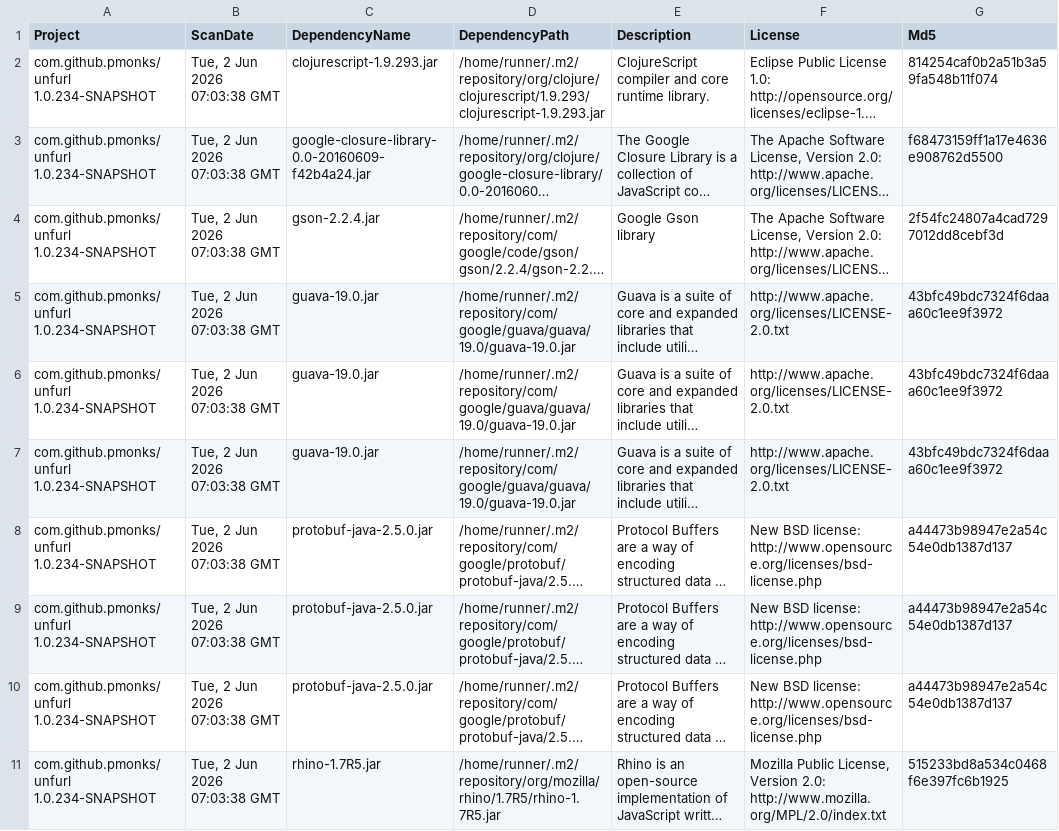
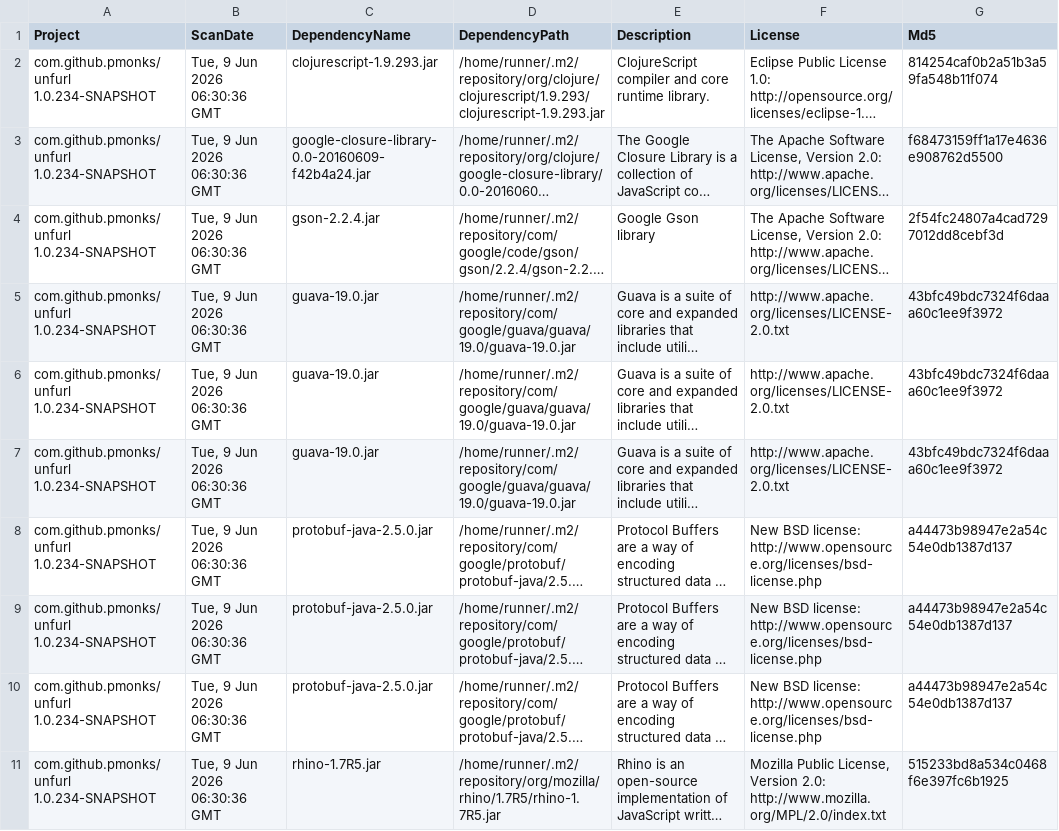
Before and after one commit to pmonks/unfurl, a CSV file: nvd/dependency-check-report.csv, drawn as a sheet; only a part is shown; long unchanged cells end in …; the diff names each change by its address in the sheet, - before the commit and + after, or states it on an @@ line.

```diff
--- a/nvd/dependency-check-report.csv
+++ b/nvd/dependency-check-report.csv
-B2:B11 (ScanDate): Tue, 2 Jun 2026 07:03:38 GMT
+B2:B11 (ScanDate): Tue, 9 Jun 2026 06:30:36 GMT
```
Also changed, not shown: 8 other files.
